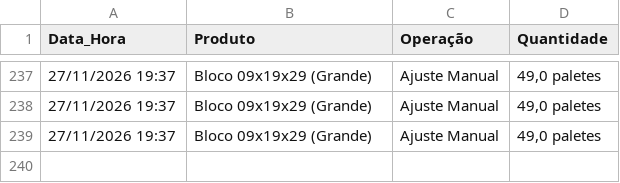
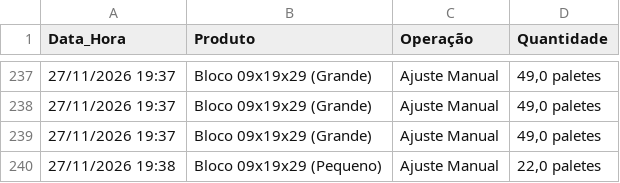
Before and after one commit to rolsimonassi-max/estoque-ceramica, a CSV file: historico.csv, drawn as a sheet; only a part is shown, gaps mark what is left out; the diff names each change by its address in the sheet, - before the commit and + after, or states it on an @@ line.

Commit message:
Atualização automática de historico.csv [skip ci]

```diff
--- a/historico.csv
+++ b/historico.csv
+row 240: 27/11/2026 19:38 | Bloco 09x19x29 (Pequeno) | Ajuste Manual | 22,0 paletes
```
